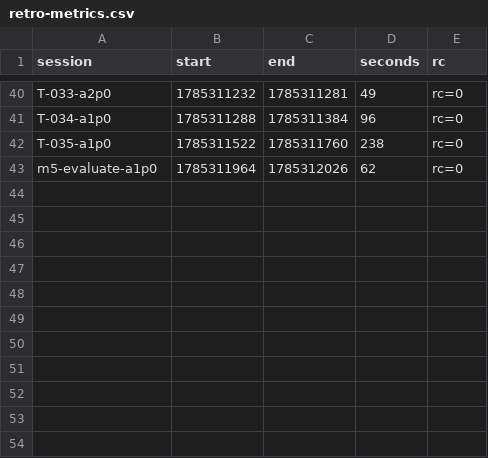
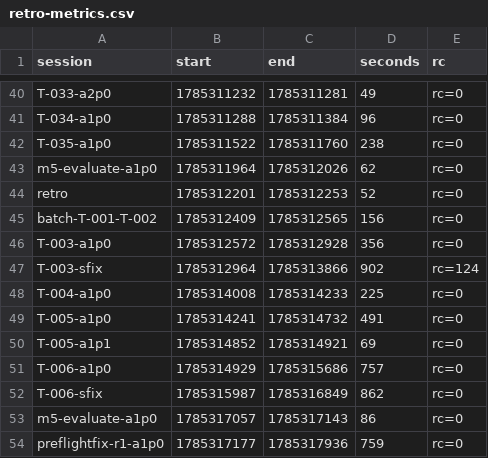
Before and after one commit to adnan-drina/coolstore-cart-round3, a CSV file: migration/retro-metrics.csv, drawn as a sheet; only a part is shown, gaps mark what is left out; the diff names each change by its address in the sheet, - before the commit and + after, or states it on an @@ line.

```diff
--- a/migration/retro-metrics.csv
+++ b/migration/retro-metrics.csv
+row 44: retro | 1785312201 | 1785312253 | 52 | rc=0
+row 45: batch-T-001-T-002 | 1785312409 | 1785312565 | 156 | rc=0
+row 46: T-003-a1p0 | 1785312572 | 1785312928 | 356 | rc=0
+row 47: T-003-sfix | 1785312964 | 1785313866 | 902 | rc=124
+row 48: T-004-a1p0 | 1785314008 | 1785314233 | 225 | rc=0
+row 49: T-005-a1p0 | 1785314241 | 1785314732 | 491 | rc=0
+row 50: T-005-a1p1 | 1785314852 | 1785314921 | 69 | rc=0
+row 51: T-006-a1p0 | 1785314929 | 1785315686 | 757 | rc=0
+row 52: T-006-sfix | 1785315987 | 1785316849 | 862 | rc=0
+row 53: m5-evaluate-a1p0 | 1785317057 | 1785317143 | 86 | rc=0
+row 54: preflightfix-r1-a1p0 | 1785317177 | 1785317936 | 759 | rc=0
```
Also changed, not shown: migration/retro-events.csv, 1 other file.
